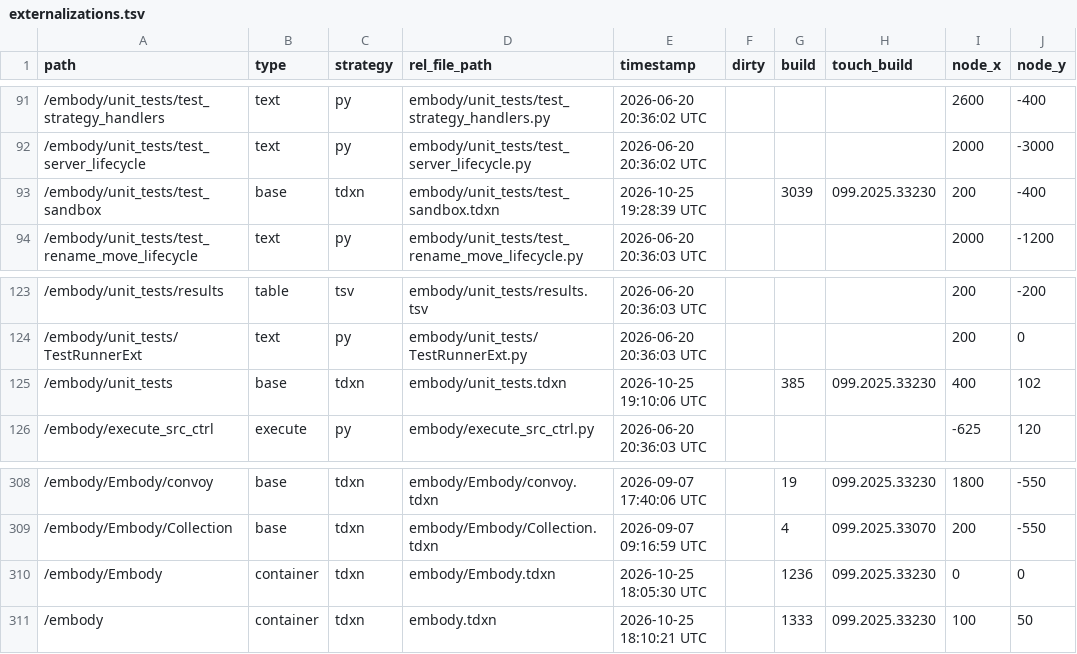
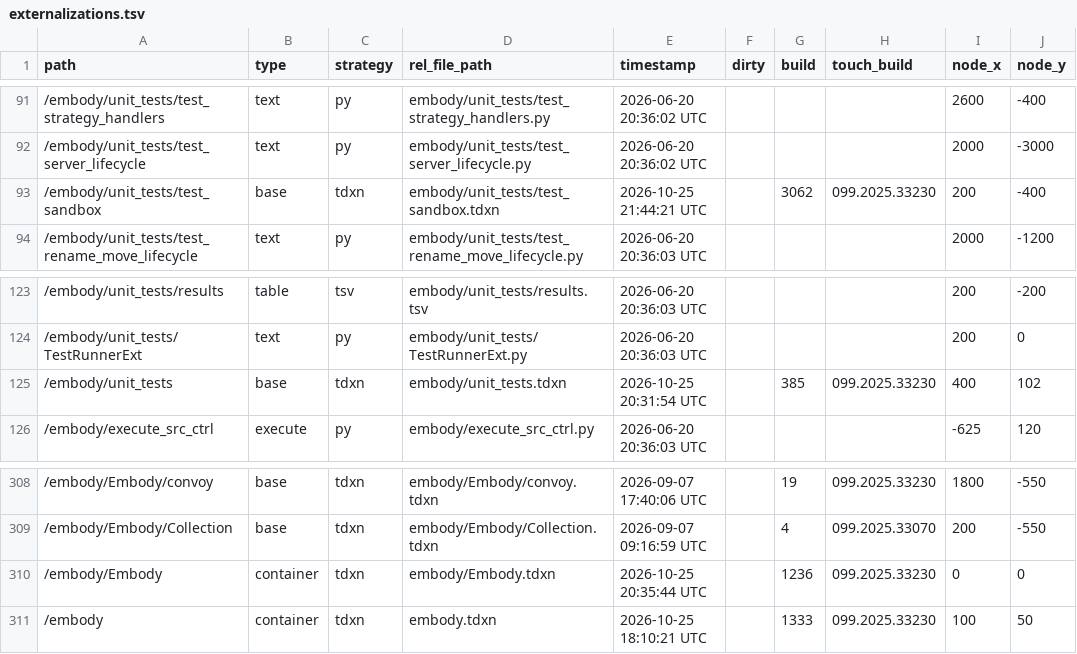
Before and after one commit to dylanroscover/Embody, a TSV file: dev/embody/externalizations.tsv, drawn as a sheet; only a part is shown, gaps mark what is left out; the diff names each change by its address in the sheet, - before the commit and + after, or states it on an @@ line.

```diff
--- a/dev/embody/externalizations.tsv
+++ b/dev/embody/externalizations.tsv
-E93 (timestamp): 2026-10-25 19:28:39 UTC
+E93 (timestamp): 2026-10-25 21:44:21 UTC
-G93 (build): 3039
+G93 (build): 3062
-E125 (timestamp): 2026-10-25 19:10:06 UTC
+E125 (timestamp): 2026-10-25 20:31:54 UTC
-E310 (timestamp): 2026-10-25 18:05:30 UTC
+E310 (timestamp): 2026-10-25 20:35:44 UTC
```
Also changed, not shown: 15 other files.
